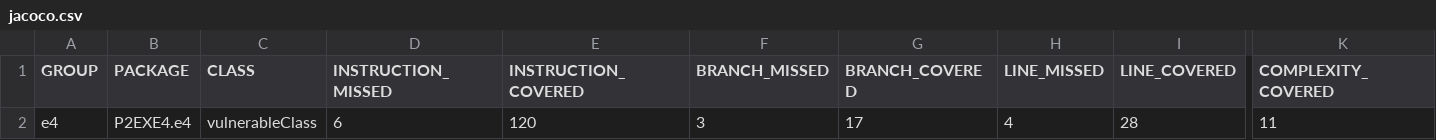
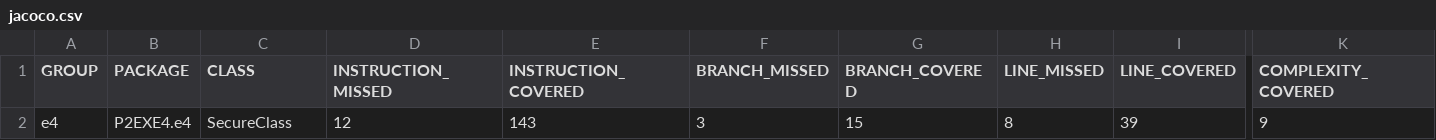
Before and after one commit to rafaelvidal1/P2_CES29, a CSV file: P2_Ex4/target/site/jacoco/jacoco.csv, drawn as a sheet; only a part is shown, gaps mark what is left out; the diff names each change by its address in the sheet, - before the commit and + after, or states it on an @@ line.

```diff
--- a/P2_Ex4/target/site/jacoco/jacoco.csv
+++ b/P2_Ex4/target/site/jacoco/jacoco.csv
-C2 (CLASS): vulnerableClass
+C2 (CLASS): SecureClass
-D2 (INSTRUCTION_MISSED): 6
+D2 (INSTRUCTION_MISSED): 12
-E2 (INSTRUCTION_COVERED): 120
+E2 (INSTRUCTION_COVERED): 143
-G2 (BRANCH_COVERED): 17
+G2 (BRANCH_COVERED): 15
-H2 (LINE_MISSED): 4
+H2 (LINE_MISSED): 8
-I2 (LINE_COVERED): 28
+I2 (LINE_COVERED): 39
-K2 (COMPLEXITY_COVERED): 11
+K2 (COMPLEXITY_COVERED): 9
```
Also changed, not shown: 36 other files.
